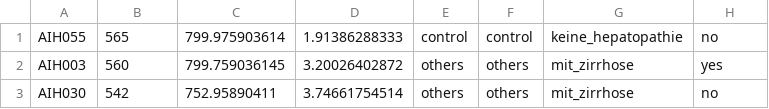
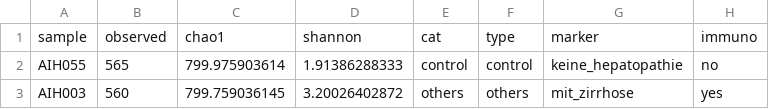
Before and after one commit to philippmuench/AIH_metagenome, a CSV file: results/figure5/data.csv, drawn as a sheet; only a part is shown; the shorter side is filled out with more unchanged rows; the diff names each change by its address in the sheet, - before the commit and + after, or states it on an @@ line.

Commit message:
add column names

```diff
--- a/results/figure5/data.csv
+++ b/results/figure5/data.csv
+row 1: sample | observed | chao1 | shannon | cat | type | marker | immuno
```
